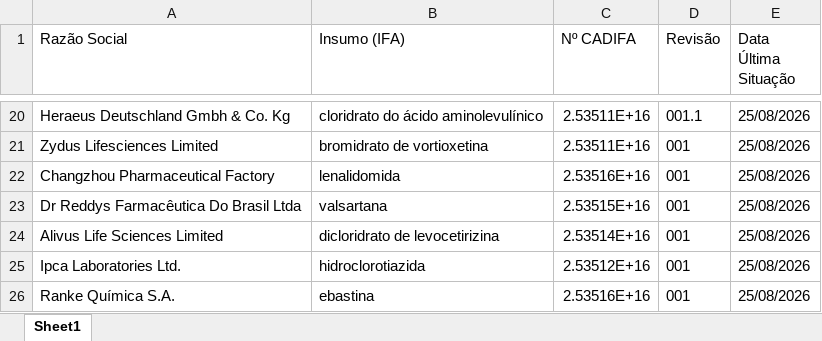
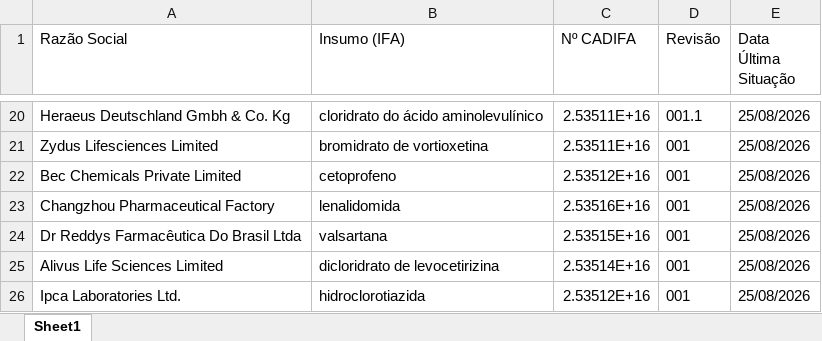
Before and after one commit to anastorion-oss/anvisa_monitorcadifa_withoutPA, an Excel workbook: cadifa_completo_anterior.xlsx, sheet Sheet1, drawn as a sheet; only a part is shown, gaps mark what is left out; the shorter side is filled out with more unchanged rows; values as stored, in another font and other column widths than the file's, no borders; the diff names each change by its address in the sheet, - before the commit and + after, or states it on an @@ line.

```diff
--- a/cadifa_completo_anterior.xlsx (sheet Sheet1)
+++ b/cadifa_completo_anterior.xlsx (sheet Sheet1)
+row 22: Bec Chemicals Private Limited | cetoprofeno | 2.53512E+16 | 001 | 25/08/2026
```
Also changed, not shown: cadifa_completo.xlsx, 1 other file.
